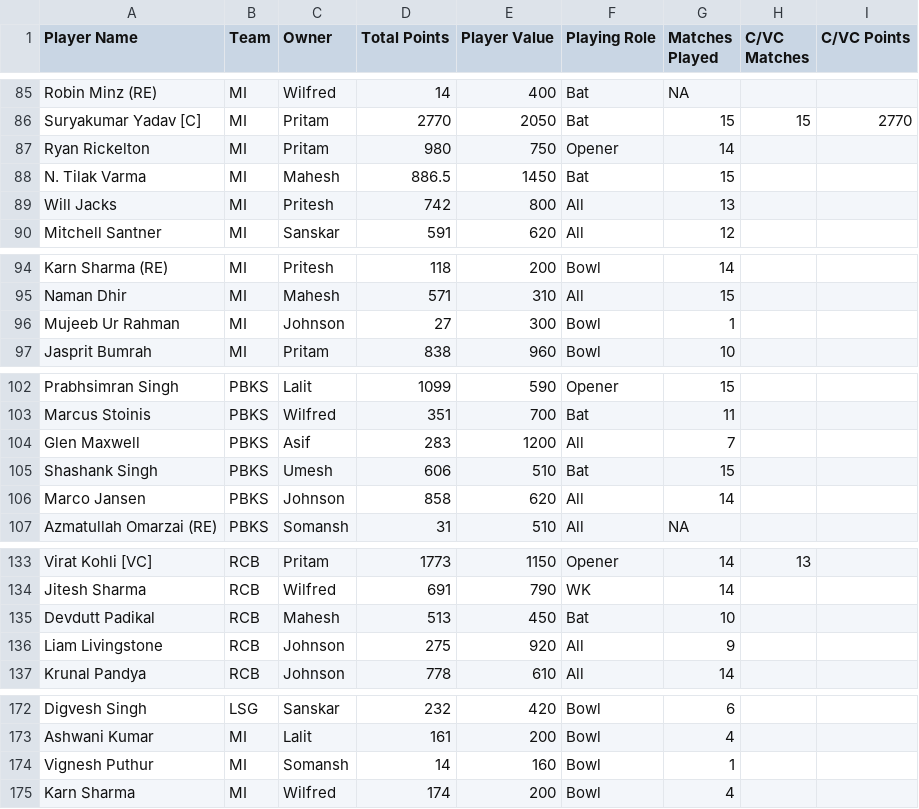
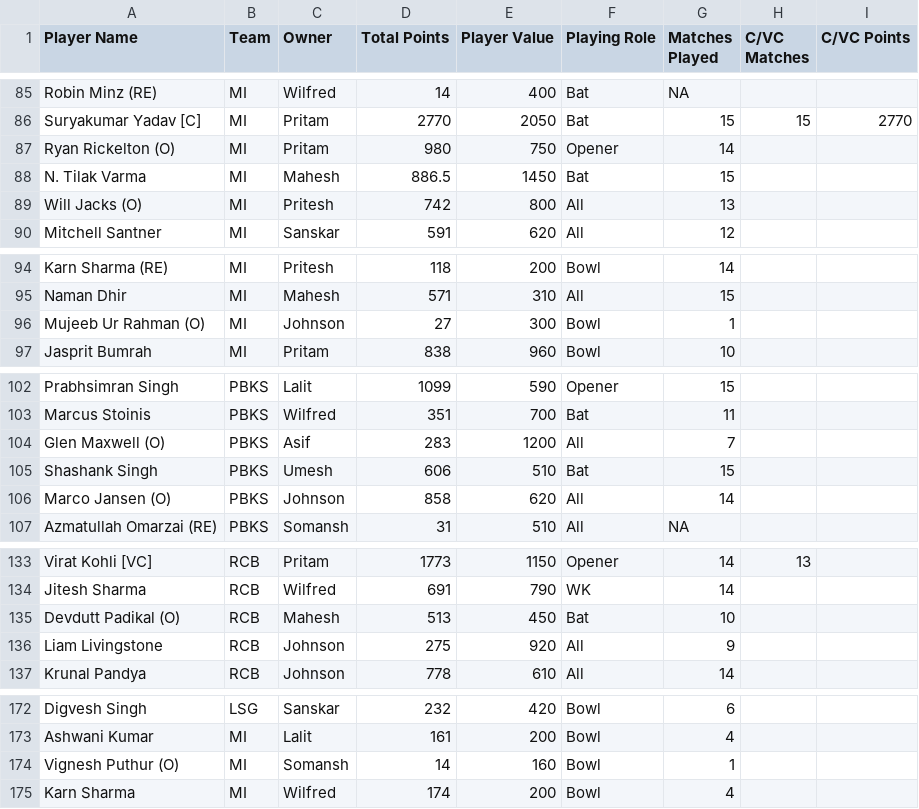
Before and after one commit to AsifCodeBank123/ipl-fantasy-dashboard, a CSV file: points.csv, drawn as a sheet; only a part is shown, gaps mark what is left out.

Commit message:
players updated

```diff
--- a/points.csv
+++ b/points.csv
@@ -86,5 +86,5 @@ Robin Minz (RE),MI,Wilfred,14,400,Bat,NA,,
 Suryakumar Yadav [C],MI,Pritam,2770,2050,Bat,15,15,2770
-Ryan Rickelton,MI,Pritam,980,750,Opener,14,,
+Ryan Rickelton (O),MI,Pritam,980,750,Opener,14,,
 N. Tilak Varma,MI,Mahesh,886.5,1450,Bat,15,,
-Will Jacks,MI,Pritesh,742,800,All,13,,
+Will Jacks (O),MI,Pritesh,742,800,All,13,,
 Mitchell Santner,MI,Sanskar,591,620,All,12,,
@@ -95,3 +95,3 @@ Karn Sharma (RE),MI,Pritesh,118,200,Bowl,14,,
 Naman Dhir,MI,Mahesh,571,310,All,15,,
-Mujeeb Ur Rahman,MI,Johnson,27,300,Bowl,1,,
+Mujeeb Ur Rahman (O),MI,Johnson,27,300,Bowl,1,,
 Jasprit Bumrah,MI,Pritam,838,960,Bowl,10,,
@@ -103,5 +103,5 @@ Prabhsimran Singh,PBKS,Lalit,1099,590,Opener,15,,
 Marcus Stoinis,PBKS,Wilfred,351,700,Bat,11,,
-Glen Maxwell,PBKS,Asif,283,1200,All,7,,
+Glen Maxwell (O),PBKS,Asif,283,1200,All,7,,
 Shashank Singh,PBKS,Umesh,606,510,Bat,15,,
-Marco Jansen,PBKS,Johnson,858,620,All,14,,
+Marco Jansen (O),PBKS,Johnson,858,620,All,14,,
 Azmatullah Omarzai (RE),PBKS,Somansh,31,510,All,NA,,
@@ -134,3 +134,3 @@ Virat Kohli [VC],RCB,Pritam,1773,1150,Opener,14,13,
 Jitesh Sharma,RCB,Wilfred,691,790,WK,14,,
-Devdutt Padikal,RCB,Mahesh,513,450,Bat,10,,
+Devdutt Padikal (O),RCB,Mahesh,513,450,Bat,10,,
 Liam Livingstone,RCB,Johnson,275,920,All,9,,
@@ -173,3 +173,3 @@ Digvesh Singh,LSG,Sanskar,232,420,Bowl,6,,
 Ashwani Kumar,MI,Lalit,161,200,Bowl,4,,
-Vignesh Puthur,MI,Somansh,14,160,Bowl,1,,
+Vignesh Puthur (O),MI,Somansh,14,160,Bowl,1,,
 Karn Sharma,MI,Wilfred,174,200,Bowl,4,,
```
Also changed, not shown: 1 other file.
